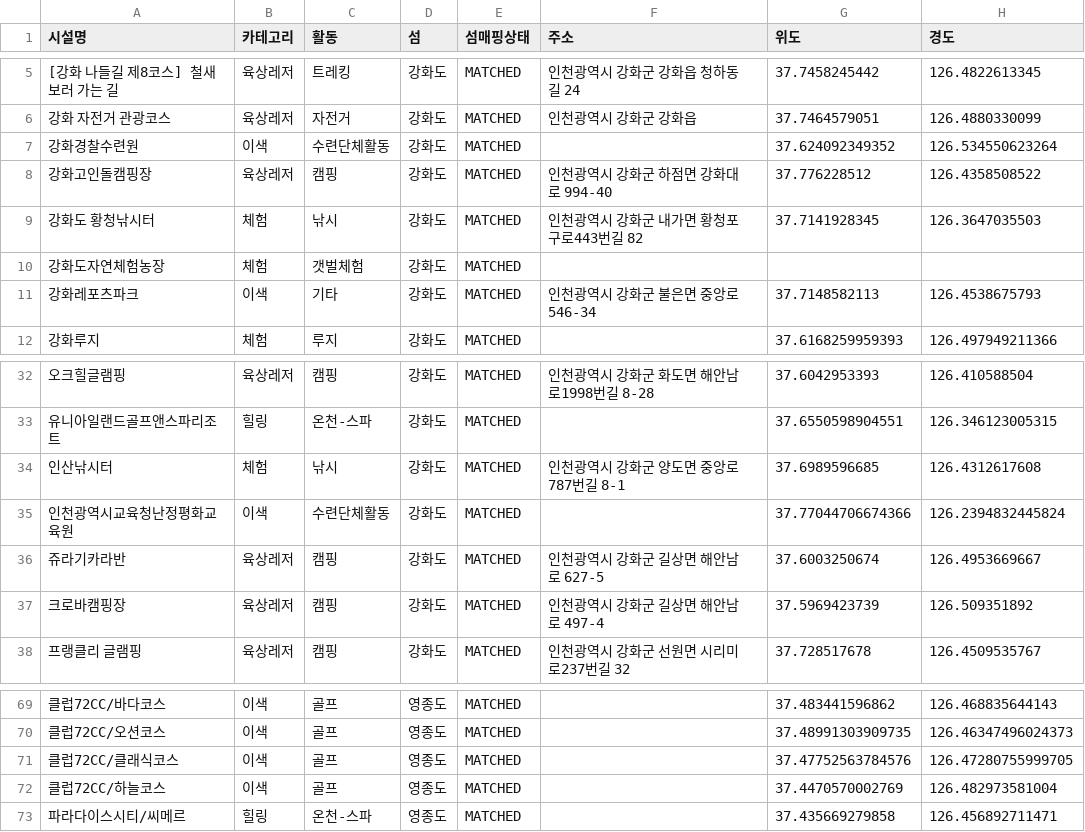
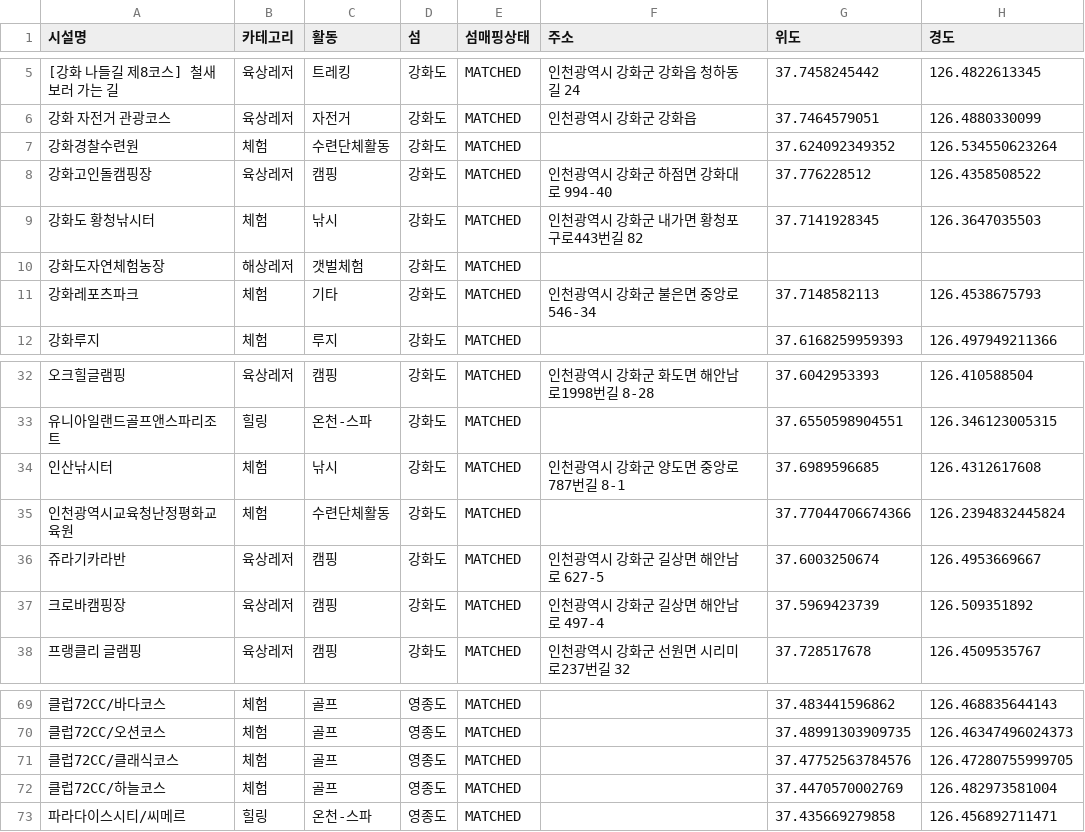
Before and after one commit to mloolhz/HYland, a CSV file: tour_BE/reports/leisure-candidates/candidates.csv, drawn as a sheet; only a part is shown, gaps mark what is left out; the diff covers the shown part only; the diff names each change by its address in the sheet, - before the commit and + after, or states it on an @@ line.

```diff
--- a/tour_BE/reports/leisure-candidates/candidates.csv
+++ b/tour_BE/reports/leisure-candidates/candidates.csv
-B7 (카테고리): 이색
+B7 (카테고리): 체험
-B10 (카테고리): 체험
+B10 (카테고리): 해상레저
-B11 (카테고리): 이색
+B11 (카테고리): 체험
-B35 (카테고리): 이색
+B35 (카테고리): 체험
-B69:B72 (카테고리): 이색
+B69:B72 (카테고리): 체험
```
Also changed, not shown: 26 edited cells elsewhere in this file, tour_BE/reports/leisure-candidates/web-research2.csv, 13 other files.
